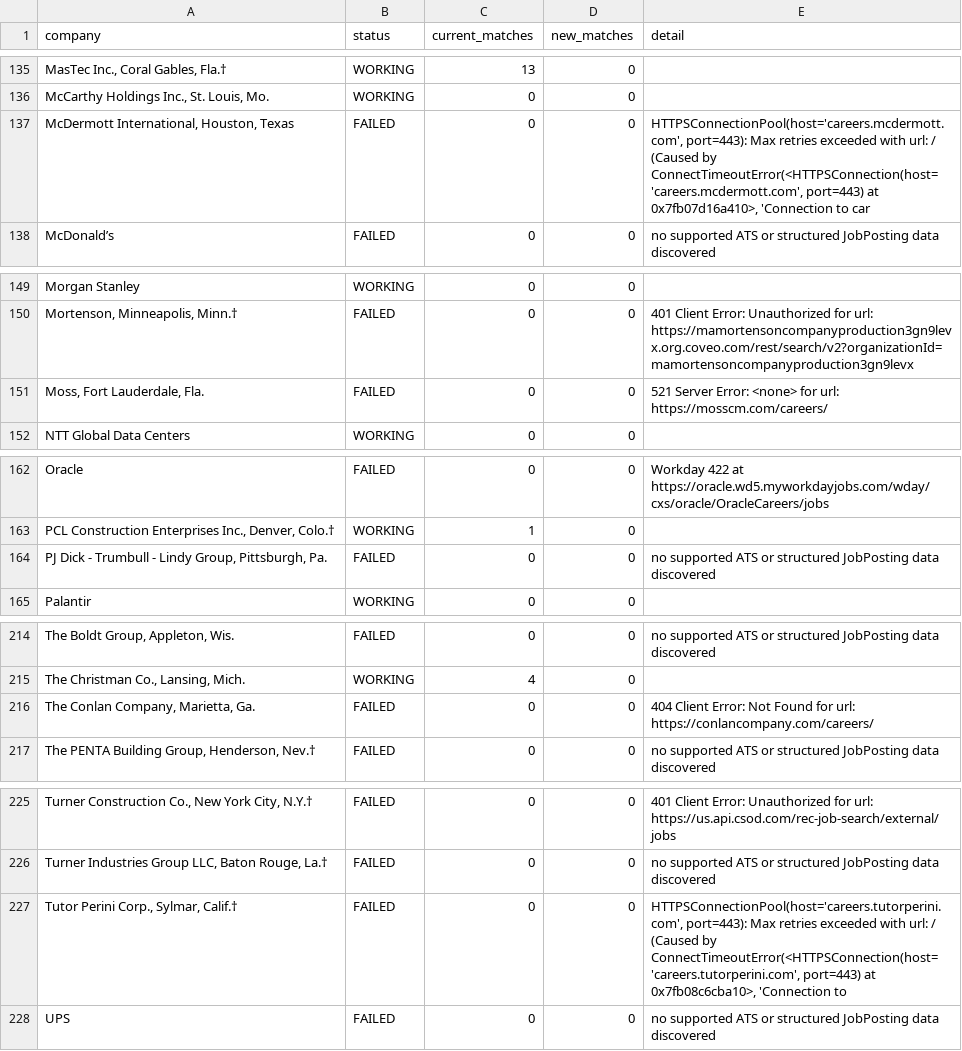
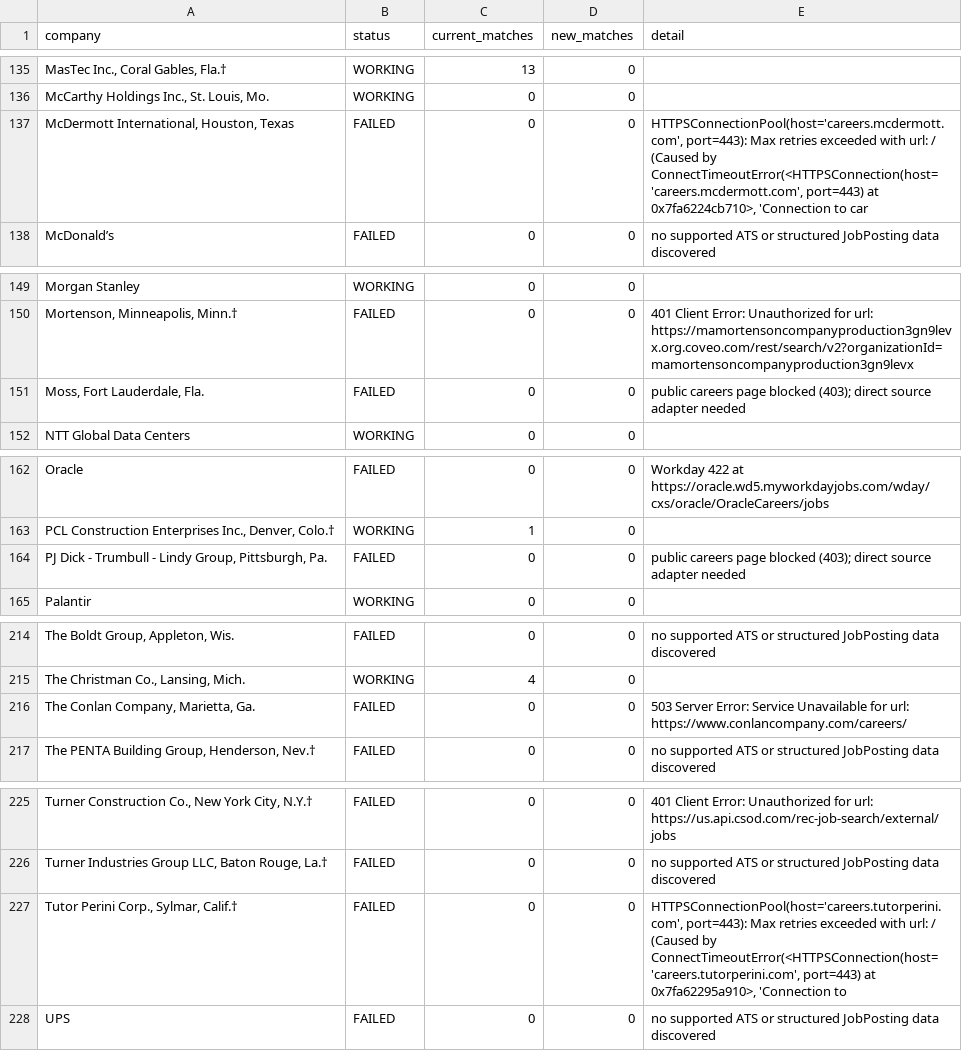
Before and after one commit to harsha271199/jp, a CSV file: source_health.csv, drawn as a sheet; only a part is shown, gaps mark what is left out; the diff covers the shown part only; the diff names each change by its address in the sheet, - before the commit and + after, or states it on an @@ line.

```diff
--- a/source_health.csv
+++ b/source_health.csv
-E137 (detail): …port=443) at 0x7fb07d16a410>, 'Connection to…
+E137 (detail): …port=443) at 0x7fa6224cb710>, 'Connection to…
-E151 (detail): 521 Server Error: <none> for url: https://mosscm.com/careers/
+E151 (detail): public careers page blocked (403); direct source adapter needed
-E164 (detail): no supported ATS or structured JobPosting data discovered
+E164 (detail): public careers page blocked (403); direct source adapter needed
-E216 (detail): 404 Client Error: Not Found for url: https://conlancompany.com/careers/
+E216 (detail): 503 Server Error: Service Unavailable for url: https://www.conlancompany.com/careers/
-E227 (detail): …port=443) at 0x7fb08c6cba10>, 'Connection to
+E227 (detail): …port=443) at 0x7fa62295a910>, 'Connection to
```
Also changed, not shown: 7 edited cells elsewhere in this file, current_jobs.csv, seen_links.csv, 2 other files.
